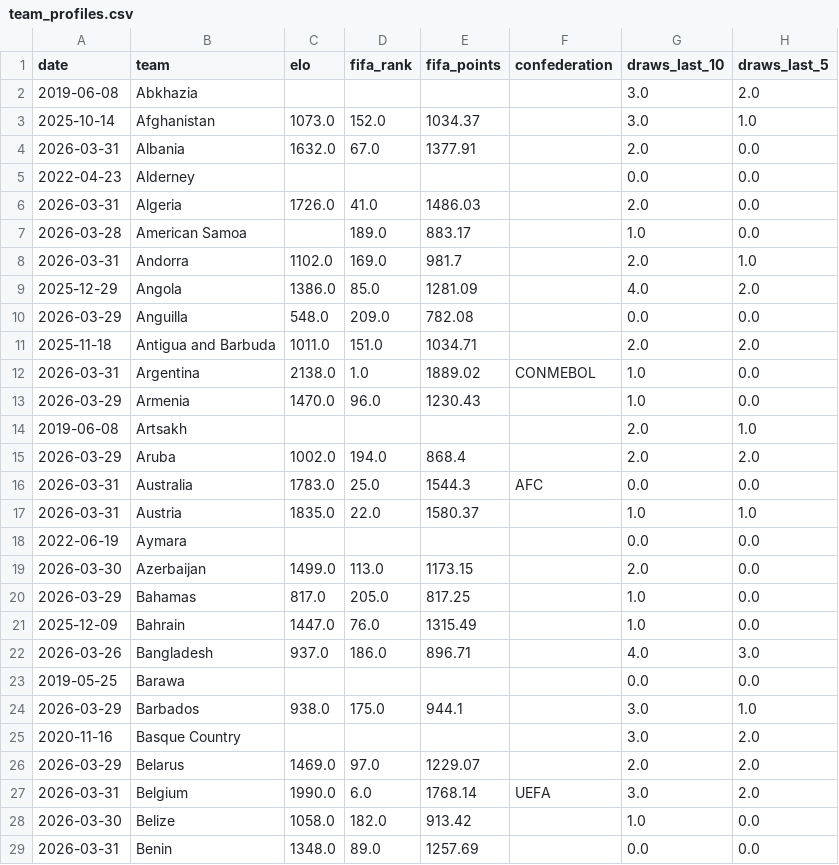
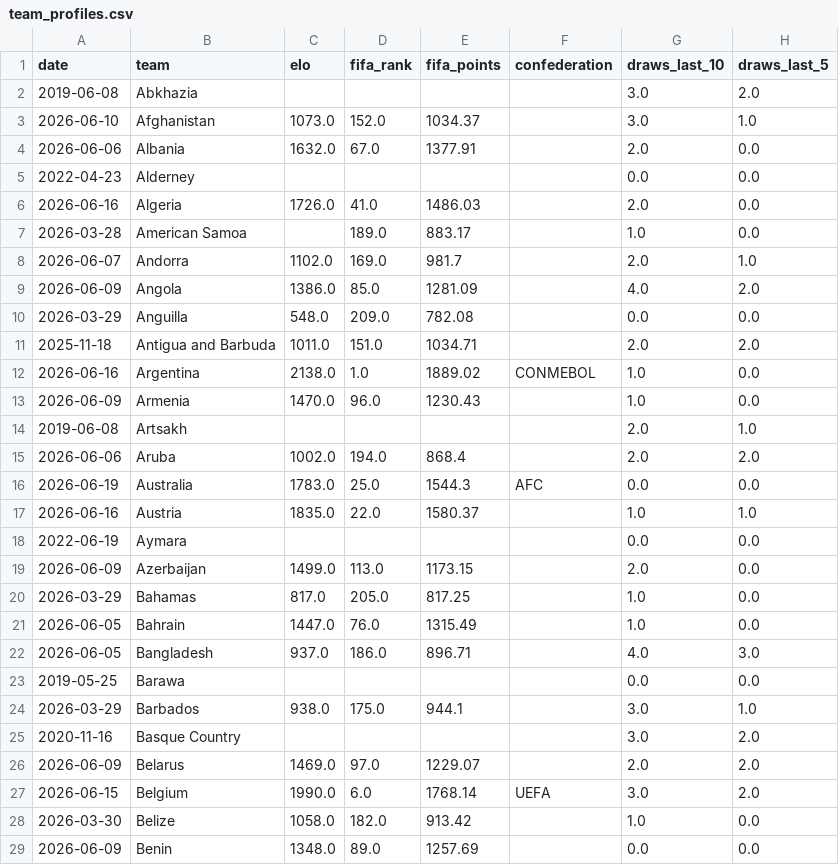
Before and after one commit to adeoluwa-4/wc26-predictor, a CSV file: models/team_profiles.csv, drawn as a sheet; only a part is shown; the diff covers the shown part only; the diff names each change by its address in the sheet, - before the commit and + after, or states it on an @@ line.

Commit message:
model: update models/team_profiles.csv

```diff
--- a/models/team_profiles.csv
+++ b/models/team_profiles.csv
-A3 (date): 2025-10-14
+A3 (date): 2026-06-10
-A4 (date): 2026-03-31
+A4 (date): 2026-06-06
-A6 (date): 2026-03-31
+A6 (date): 2026-06-16
-A8 (date): 2026-03-31
+A8 (date): 2026-06-07
-A9 (date): 2025-12-29
+A9 (date): 2026-06-09
-A12 (date): 2026-03-31
+A12 (date): 2026-06-16
-A13 (date): 2026-03-29
+A13 (date): 2026-06-09
-A15 (date): 2026-03-29
+A15 (date): 2026-06-06
-A16 (date): 2026-03-31
+A16 (date): 2026-06-19
-A17 (date): 2026-03-31
+A17 (date): 2026-06-16
-A19 (date): 2026-03-30
+A19 (date): 2026-06-09
-A21 (date): 2025-12-09
+A21 (date): 2026-06-05
-A22 (date): 2026-03-26
+A22 (date): 2026-06-05
-A26 (date): 2026-03-29
+A26 (date): 2026-06-09
-A27 (date): 2026-03-31
+A27 (date): 2026-06-15
-A29 (date): 2026-03-31
+A29 (date): 2026-06-09
```
Also changed, not shown: 138 edited cells elsewhere in this file.
